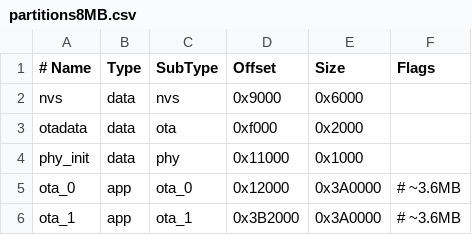
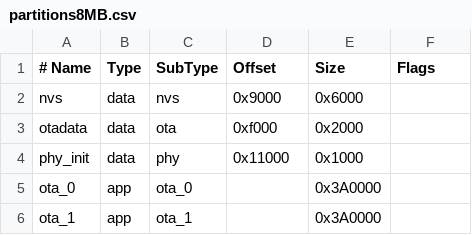
Before and after one commit to lehaihv/can_ota_slave, a CSV file: partitions8MB.csv, drawn as a sheet.

```diff
--- a/partitions8MB.csv
+++ b/partitions8MB.csv
@@ -4,3 +4,3 @@ otadata,  data, ota,     0xf000,   0x2000,
 phy_init, data, phy,     0x11000,  0x1000,
-ota_0,    app,  ota_0,   0x12000,  0x3A0000,   # ~3.6MB
-ota_1,    app,  ota_1,   0x3B2000, 0x3A0000,   # ~3.6MB
+ota_0,    app,  ota_0,   ,         0x3A0000,
+ota_1,    app,  ota_1,   ,         0x3A0000,
```
Also changed, not shown: 11 other files.
